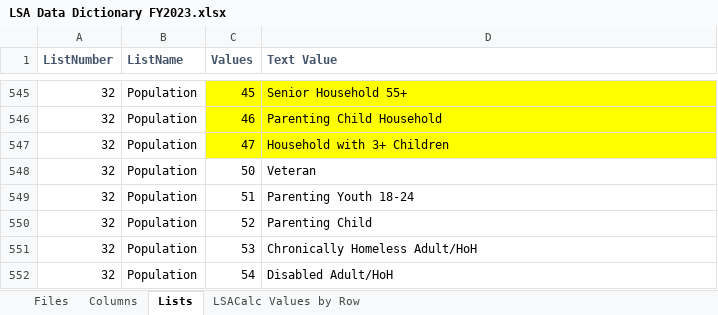
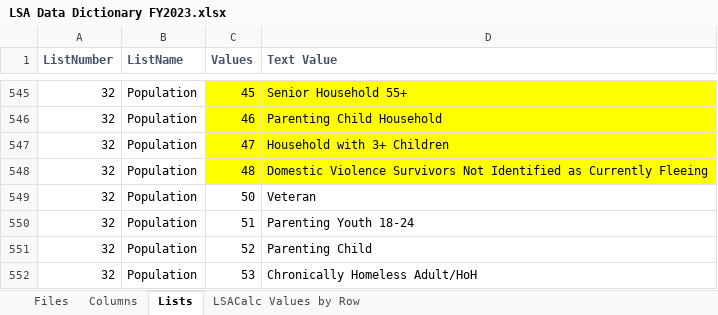
Before and after one commit to HMIS/LSASampleCode, an Excel workbook: LSA Data Dictionary FY2023.xlsx, sheet Lists, drawn as a sheet; only a part is shown, gaps mark what is left out; the shorter side is filled out with more unchanged rows; values as stored, in another font and other column widths than the file's, no borders; the diff names each change by its address in the sheet, - before the commit and + after, or states it on an @@ line.

```diff
--- a/LSA Data Dictionary FY2023.xlsx (sheet Lists)
+++ b/LSA Data Dictionary FY2023.xlsx (sheet Lists)
+row 548: 32 | Population | 48 | Domestic Violence Survivors Not Identified as Currently Fleeing
```
Also changed, not shown: sheet Columns, sheet LSACalc Values by Row, hidden cells.
